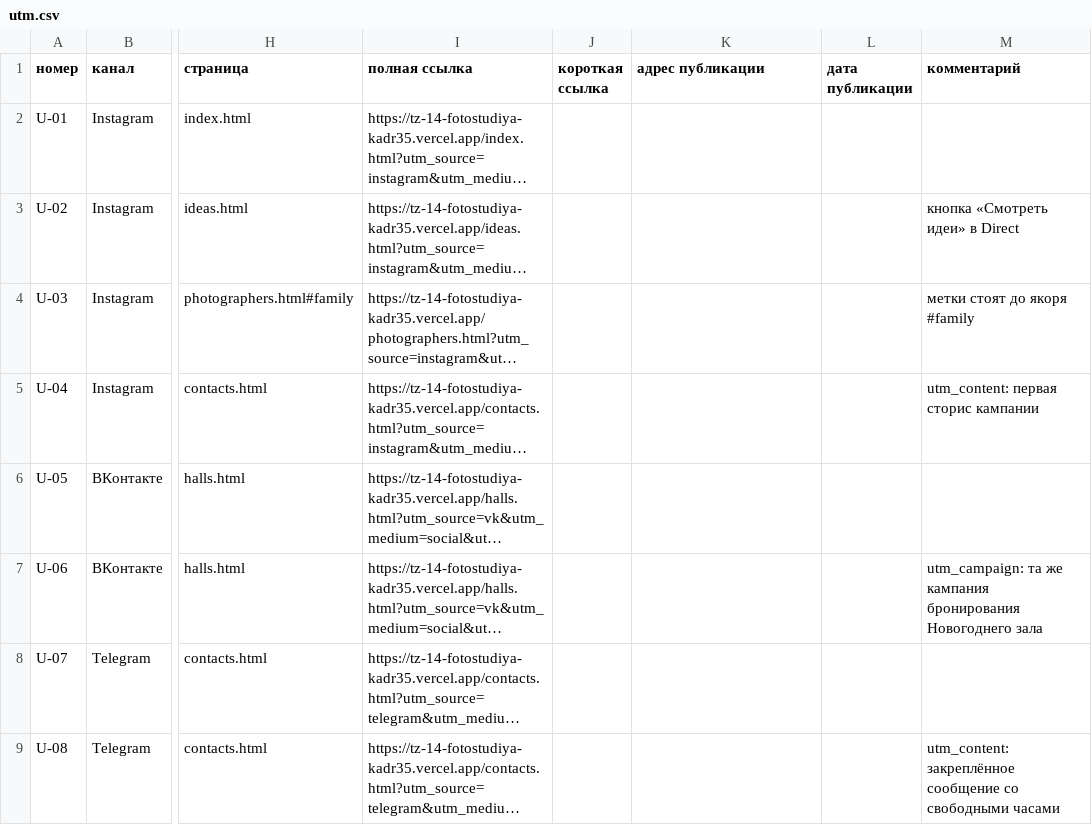
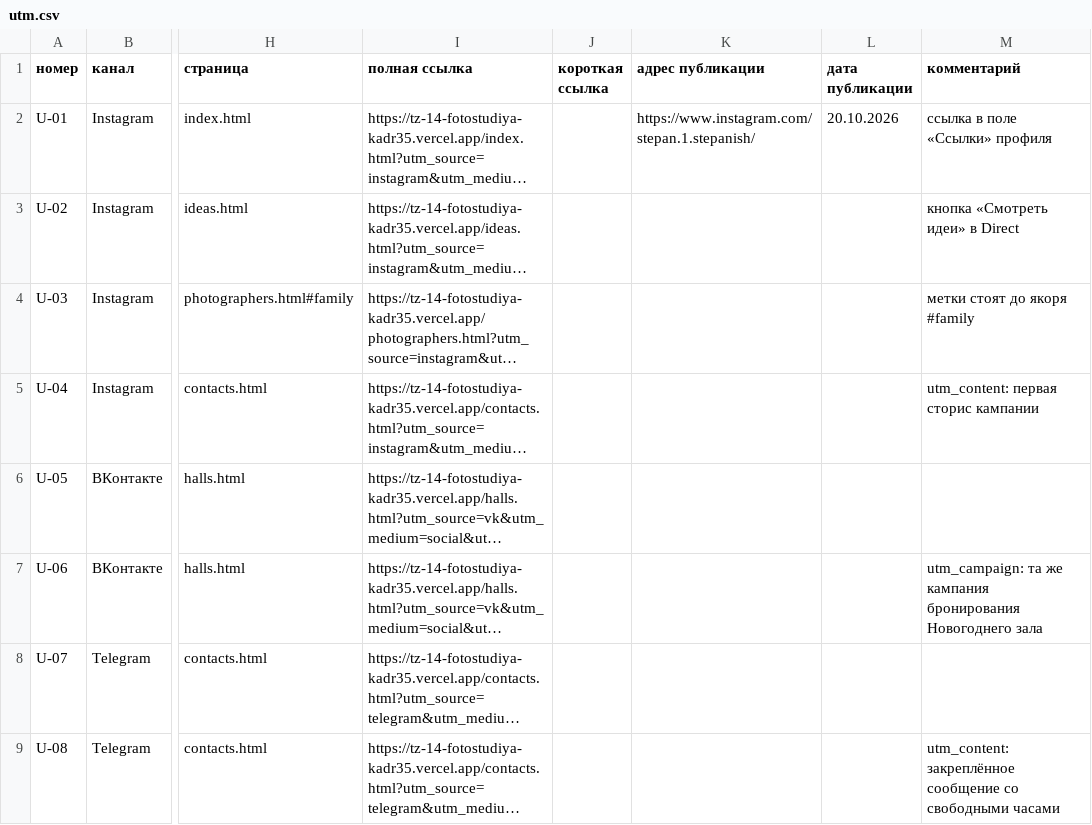
Before and after one commit to vadimshadowmantle/tz-14-fotostudiya-kadr35, a CSV file: docs/utm.csv, drawn as a sheet; only a part is shown, gaps mark what is left out; long unchanged cells end in …; the diff names each change by its address in the sheet, - before the commit and + after, or states it on an @@ line.

Commit message:
U-01: ссылка в шапке профиля Instagram

```diff
--- a/docs/utm.csv
+++ b/docs/utm.csv
-K2 (адрес публикации): (empty)
+K2 (адрес публикации): https://www.instagram.com/stepan.1.stepanish/
-L2 (дата публикации): (empty)
+L2 (дата публикации): 20.10.2026
-M2 (комментарий): (empty)
+M2 (комментарий): ссылка в поле «Ссылки» профиля
```
Also changed, not shown: 1 other file.
